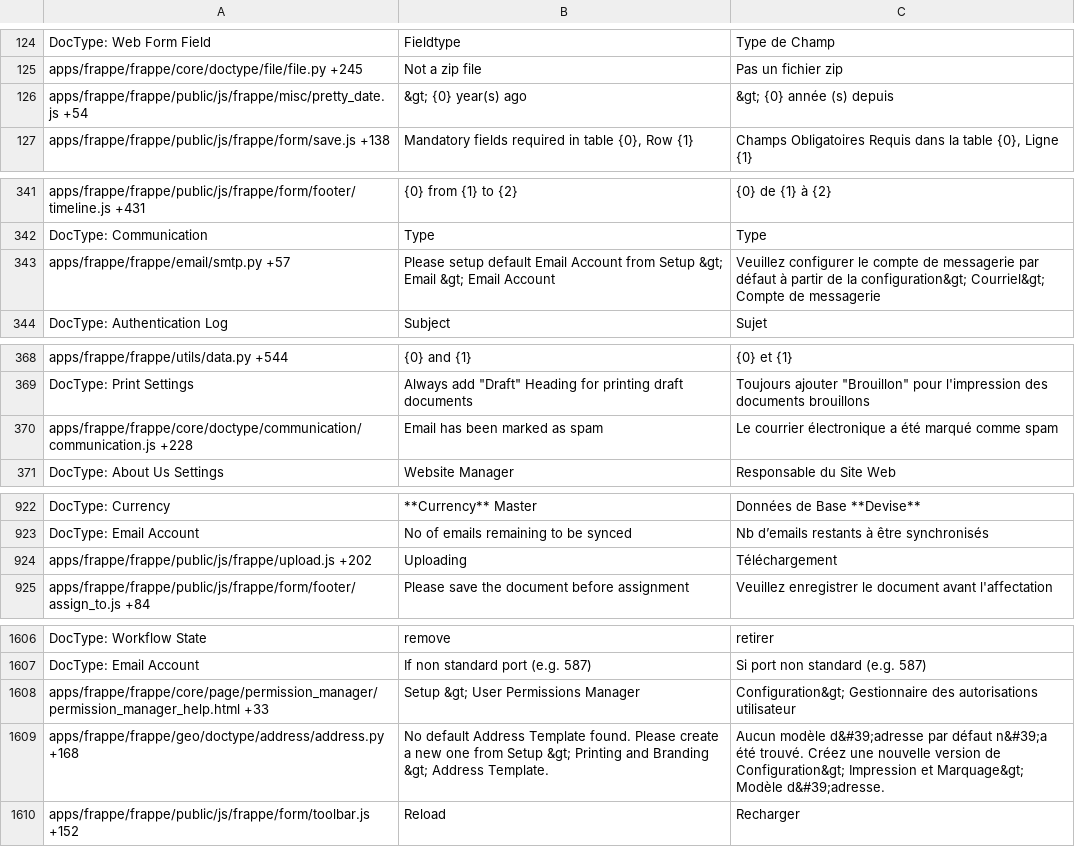
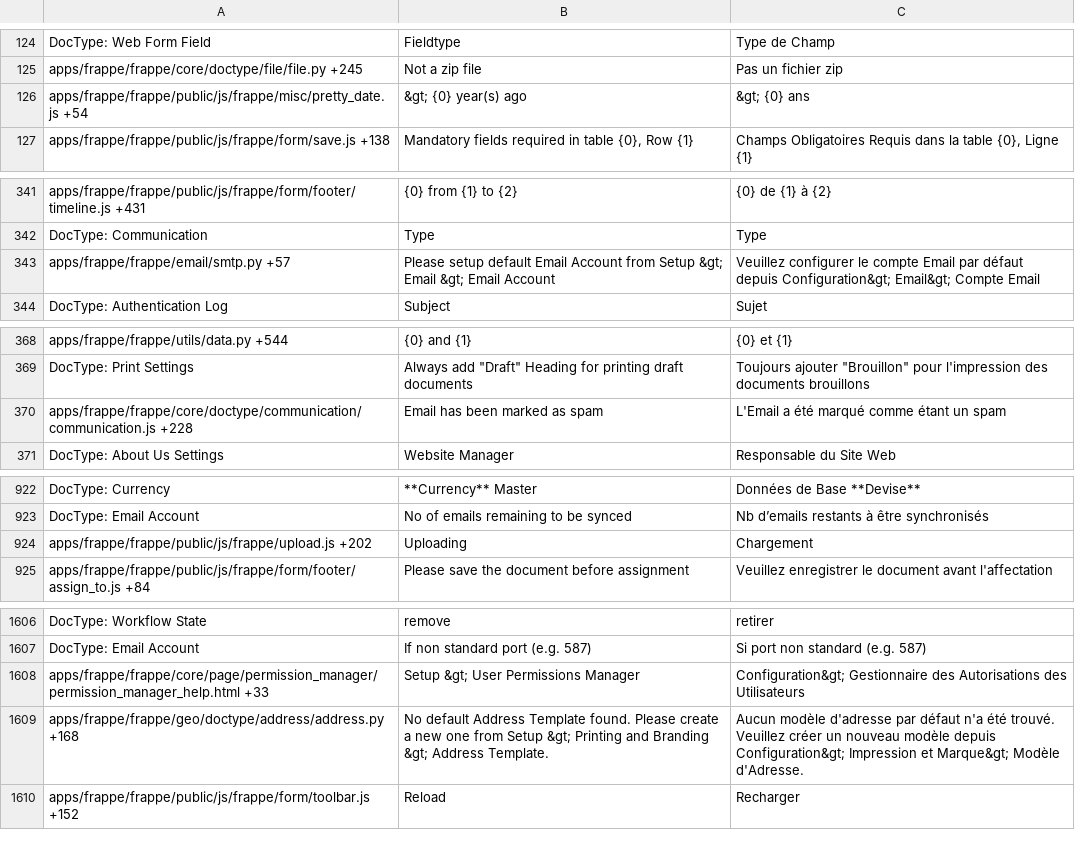
Before and after one commit to experiments001/frappe-sqlite, a CSV file: frappe/translations/fr.csv, drawn as a sheet; only a part is shown, gaps mark what is left out; the diff covers the shown part only.

Commit message:
[translation] translation updates (#3471)

```diff
--- a/frappe/translations/fr.csv
+++ b/frappe/translations/fr.csv
@@ -125,3 +125,3 @@ DocType: Web Form Field,Fieldtype,Type de Champ
 apps/frappe/frappe/core/doctype/file/file.py +245,Not a zip file,Pas un fichier zip
-apps/frappe/frappe/public/js/frappe/misc/pretty_date.js +54,&gt; {0} year(s) ago,&gt; {0} année (s) depuis
+apps/frappe/frappe/public/js/frappe/misc/pretty_date.js +54,&gt; {0} year(s) ago,&gt; {0} ans
 apps/frappe/frappe/public/js/frappe/form/save.js +138,"Mandatory fields required in table {0}, Row {1}","Champs Obligatoires Requis dans la table {0}, Ligne {1}"
@@ -343,3 +343,3 @@ apps/frappe/frappe/public/js/frappe/form/footer/timeline.js +431,{0} from {1} to
 DocType: Communication,Type,Type
-apps/frappe/frappe/email/smtp.py +57,Please setup default Email Account from Setup &gt; Email &gt; Email Account,Veuillez configurer le compte de messagerie par défaut à partir de la configuration&gt; Courriel&gt; Compte de messagerie
+apps/frappe/frappe/email/smtp.py +57,Please setup default Email Account from Setup &gt; Email &gt; Email Account,Veuillez configurer le compte Email par défaut depuis Configuration&gt; Email&gt; Compte Email
 DocType: Authentication Log,Subject,Sujet
@@ -370,3 +370,3 @@ apps/frappe/frappe/utils/data.py +544,{0} and {1},{0} et {1}
 DocType: Print Settings,"Always add ""Draft"" Heading for printing draft documents","Toujours ajouter ""Brouillon"" pour l'impression des documents brouillons"
-apps/frappe/frappe/core/doctype/communication/communication.js +228,Email has been marked as spam,Le courrier électronique a été marqué comme spam
+apps/frappe/frappe/core/doctype/communication/communication.js +228,Email has been marked as spam,L'Email a été marqué comme étant un spam
 DocType: About Us Settings,Website Manager,Responsable du Site Web
@@ -928,3 +928,3 @@ DocType: Currency,**Currency** Master,Données de Base **Devise**
 DocType: Email Account,No of emails remaining to be synced,Nb d’emails restants à être synchronisés
-apps/frappe/frappe/public/js/frappe/upload.js +202,Uploading,Téléchargement
+apps/frappe/frappe/public/js/frappe/upload.js +202,Uploading,Chargement
 apps/frappe/frappe/public/js/frappe/form/footer/assign_to.js +84,Please save the document before assignment,Veuillez enregistrer le document avant l'affectation
@@ -1619,4 +1619,4 @@ DocType: Workflow State,remove,retirer
 DocType: Email Account,If non standard port (e.g. 587),Si port non standard (e.g. 587)
-apps/frappe/frappe/core/page/permission_manager/permission_manager_help.html +33,Setup &gt; User Permissions Manager,Configuration&gt; Gestionnaire des autorisations utilisateur
-apps/frappe/frappe/geo/doctype/address/address.py +168,No default Address Template found. Please create a new one from Setup &gt; Printing and Branding &gt; Address Template.,Aucun modèle d&#39;adresse par défaut n&#39;a été trouvé. Créez une nouvelle version de Configuration&gt; Impression et Marquage&gt; Modèle d&#39;adresse.
+apps/frappe/frappe/core/page/permission_manager/permission_manager_help.html +33,Setup &gt; User Permissions Manager,Configuration&gt; Gestionnaire des Autorisations des Utilisateurs
+apps/frappe/frappe/geo/doctype/address/address.py +168,No default Address Template found. Please create a new one from Setup &gt; Printing and Branding &gt; Address Template.,Aucun modèle d'adresse par défaut n'a été trouvé. Veuillez créer un nouveau modèle depuis Configuration&gt; Impression et Marque&gt; Modèle d'Adresse.
 apps/frappe/frappe/public/js/frappe/form/toolbar.js +152,Reload,Recharger
```
Also changed, not shown: 5 edited cells elsewhere in this file, frappe/translations/ar.csv, frappe/translations/da.csv, 6 other files.
